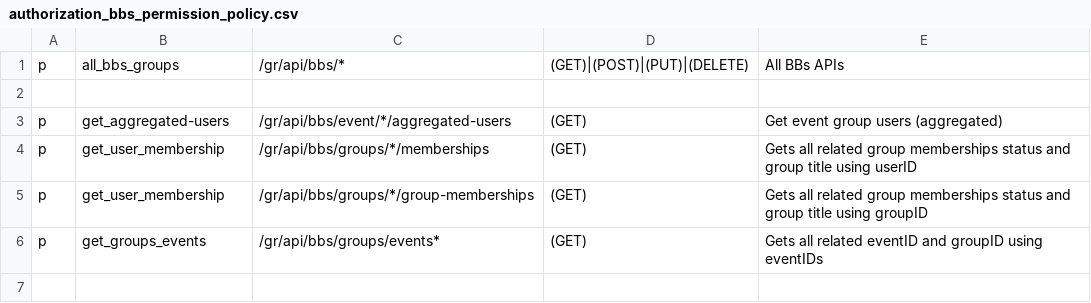
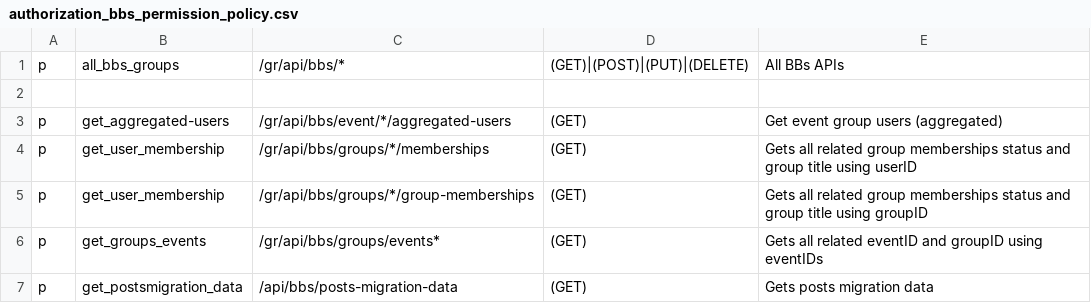
Before and after one commit to rokwire/groups-building-block, a CSV file: driver/web/authorization_bbs_permission_policy.csv, drawn as a sheet; the diff names each change by its address in the sheet, - before the commit and + after, or states it on an @@ line.

```diff
--- a/driver/web/authorization_bbs_permission_policy.csv
+++ b/driver/web/authorization_bbs_permission_policy.csv
+row 7: p | get_postsmigration_data | /api/bbs/posts-migration-data | (GET) | Gets posts migration data
```
Also changed, not shown: 5 other files.
